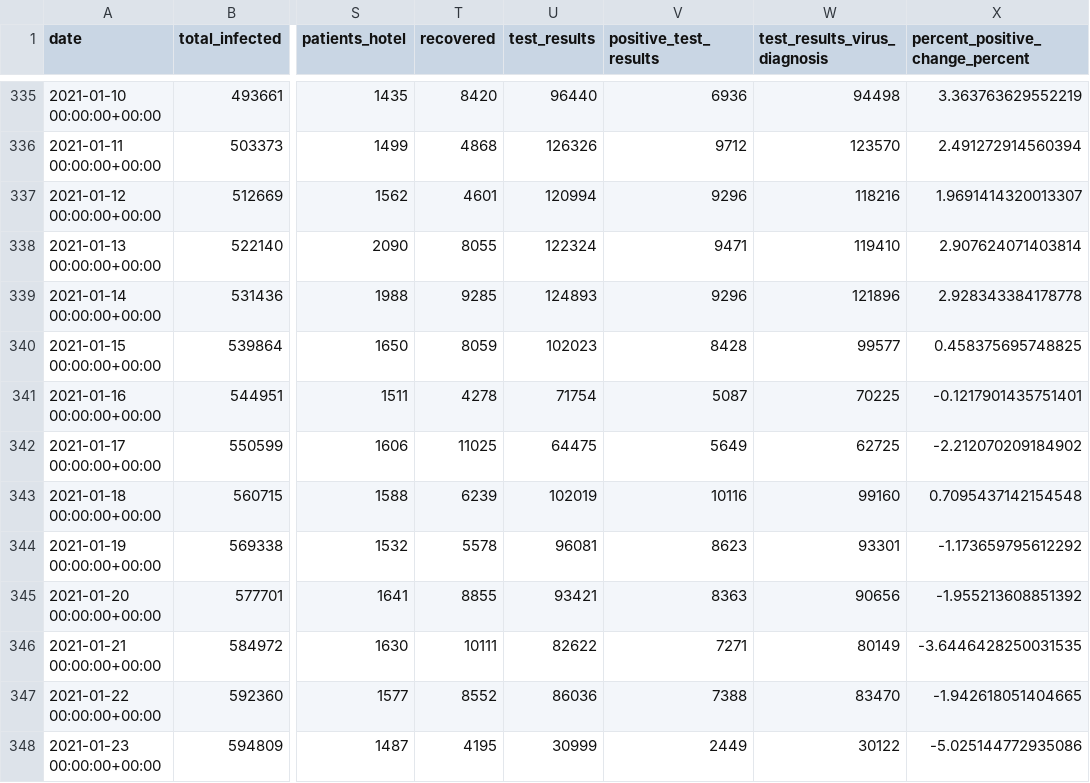
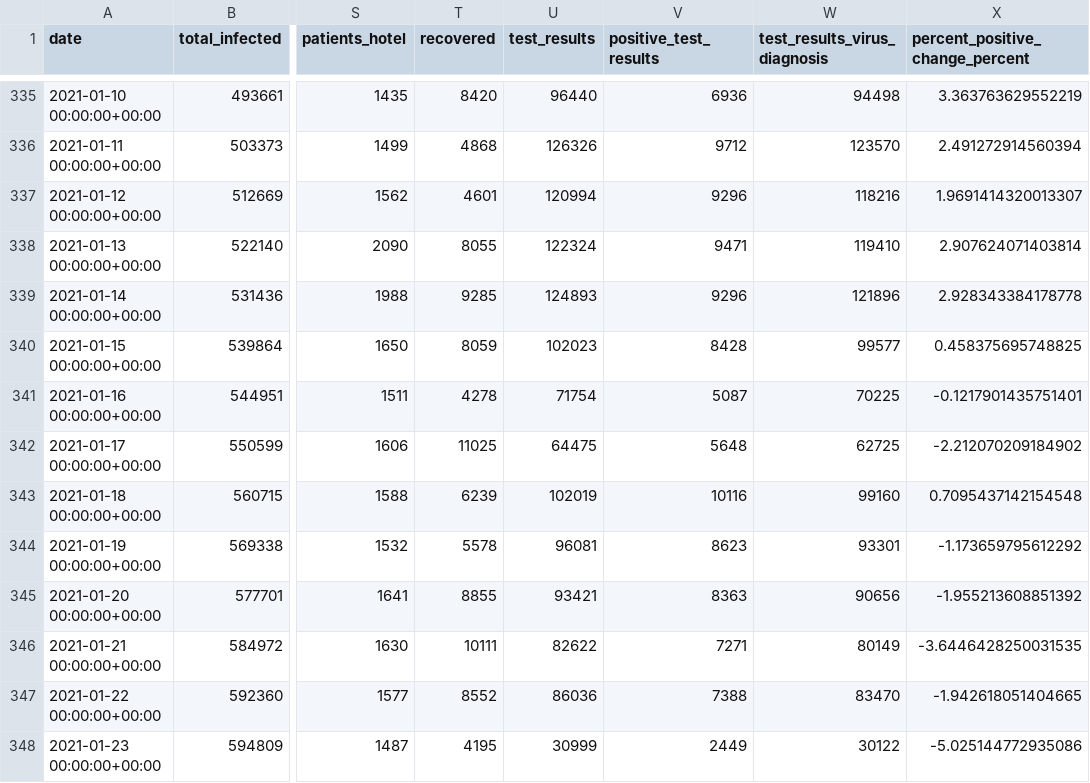
Before and after one commit to sapir/more-israel-covid19-data, a CSV file: israel-covid19-data-by-date.csv, drawn as a sheet; only a part is shown, gaps mark what is left out; the diff covers the shown part only; the diff names each change by its address in the sheet, - before the commit and + after, or states it on an @@ line.

```diff
--- a/israel-covid19-data-by-date.csv
+++ b/israel-covid19-data-by-date.csv
-V342 (positive_test_results): 5649
+V342 (positive_test_results): 5648
```
Also changed, not shown: 10 edited cells elsewhere in this file.
